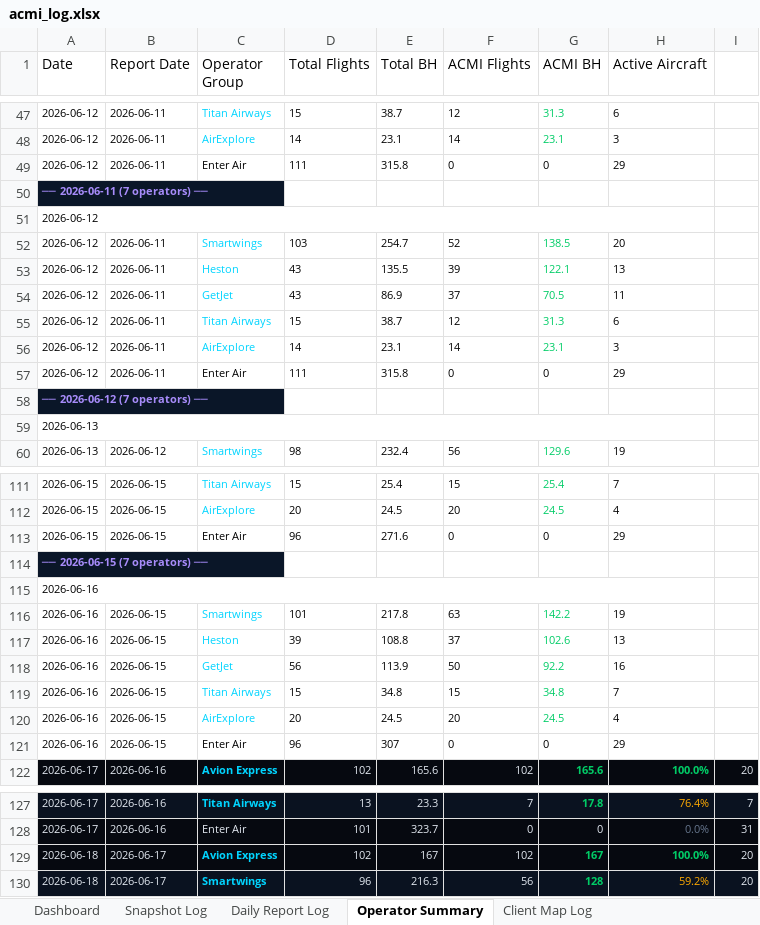
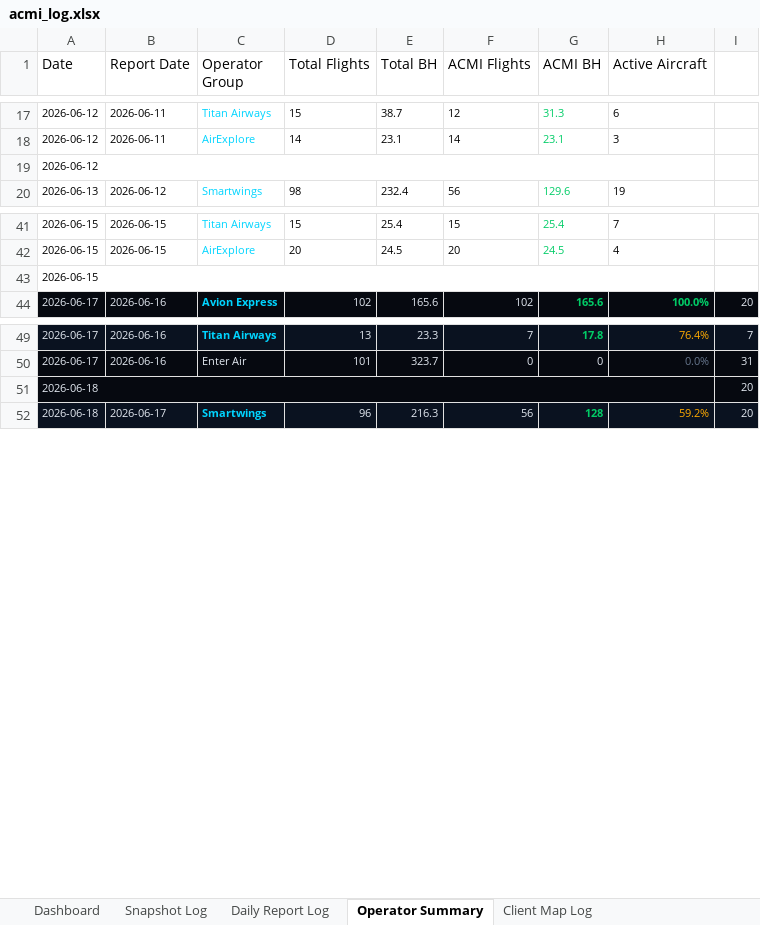
Before and after one commit to juliuskvx/acmi-tracker, an Excel workbook: data/acmi_log.xlsx, sheet Operator Summary, drawn as a sheet; only a part is shown, gaps mark what is left out; values as stored, in another font and other column widths than the file's, no borders; removed rows and columns are numbered as before the commit, all else as after; the diff covers the shown part only; the diff names each change by its address in the sheet, - before the commit and + after, or states it on an @@ line.

```diff
--- a/data/acmi_log.xlsx (sheet Operator Summary)
+++ b/data/acmi_log.xlsx (sheet Operator Summary)
-row 49: 2026-06-12 | 2026-06-11 | Enter Air | 111 | 315.8 | 0 | 0 | 29
-row 50: ── 2026-06-11 (7 operators) ──
-row 52: 2026-06-12 | 2026-06-11 | Smartwings | 103 | 254.7 | 52 | 138.5 | 20
-row 53: 2026-06-12 | 2026-06-11 | Heston | 43 | 135.5 | 39 | 122.1 | 13
-row 54: 2026-06-12 | 2026-06-11 | GetJet | 43 | 86.9 | 37 | 70.5 | 11
-row 55: 2026-06-12 | 2026-06-11 | Titan Airways | 15 | 38.7 | 12 | 31.3 | 6
-row 56: 2026-06-12 | 2026-06-11 | AirExplore | 14 | 23.1 | 14 | 23.1 | 3
-row 57: 2026-06-12 | 2026-06-11 | Enter Air | 111 | 315.8 | 0 | 0 | 29
-row 58: ── 2026-06-12 (7 operators) ──
-row 59: 2026-06-13
-row 113: 2026-06-15 | 2026-06-15 | Enter Air | 96 | 271.6 | 0 | 0 | 29
-A43 (Date): ── 2026-06-15 (7 operators) ──
+A43 (Date): 2026-06-15
@@ A43 fill: #0A1628 → none, bold: on → off, text colour: #A78BFA → black @@
+A43:H43 merged
-row 115: 2026-06-16
-row 116: 2026-06-16 | 2026-06-15 | Smartwings | 101 | 217.8 | 63 | 142.2 | 19
-row 117: 2026-06-16 | 2026-06-15 | Heston | 39 | 108.8 | 37 | 102.6 | 13
-row 118: 2026-06-16 | 2026-06-15 | GetJet | 56 | 113.9 | 50 | 92.2 | 16
-row 119: 2026-06-16 | 2026-06-15 | Titan Airways | 15 | 34.8 | 15 | 34.8 | 7
-row 120: 2026-06-16 | 2026-06-15 | AirExplore | 20 | 24.5 | 20 | 24.5 | 4
-row 121: 2026-06-16 | 2026-06-15 | Enter Air | 96 | 307 | 0 | 0 | 29
-row 129: 2026-06-18 | 2026-06-17 | Avion Express | 102 | 167 | 102 | 167 | 100.0% | 20
+row 51: 2026-06-18 |  |  |  |  |  |  |  | 20
```
Also changed, not shown: 1 added row, 61 removed rows and 4 moved rows elsewhere in this sheet, sheet Snapshot Log, sheet Daily Report Log, sheet Client Map Log.
